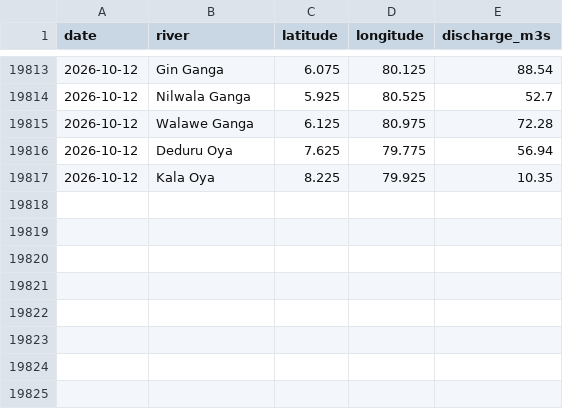
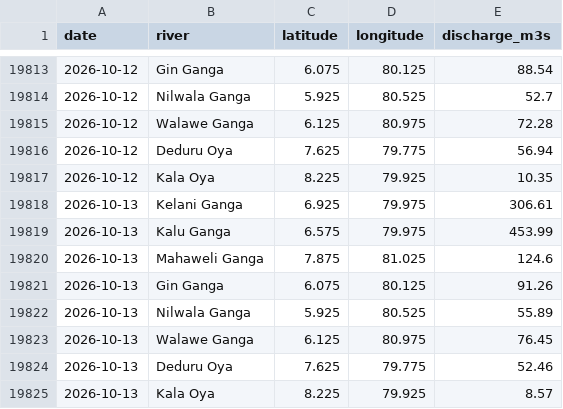
Before and after one commit to dhananjaya-hbc/lanka-data-tracker, a CSV file: data/river_discharge.csv, drawn as a sheet; only a part is shown, gaps mark what is left out; the diff names each change by its address in the sheet, - before the commit and + after, or states it on an @@ line.

Commit message:
data: river discharge update 2026-10-14

```diff
--- a/data/river_discharge.csv
+++ b/data/river_discharge.csv
+row 19818: 2026-10-13 | Kelani Ganga | 6.925 | 79.975 | 306.61
+row 19819: 2026-10-13 | Kalu Ganga | 6.575 | 79.975 | 453.99
+row 19820: 2026-10-13 | Mahaweli Ganga | 7.875 | 81.025 | 124.6
+row 19821: 2026-10-13 | Gin Ganga | 6.075 | 80.125 | 91.26
+row 19822: 2026-10-13 | Nilwala Ganga | 5.925 | 80.525 | 55.89
+row 19823: 2026-10-13 | Walawe Ganga | 6.125 | 80.975 | 76.45
+row 19824: 2026-10-13 | Deduru Oya | 7.625 | 79.775 | 52.46
+row 19825: 2026-10-13 | Kala Oya | 8.225 | 79.925 | 8.57
```
